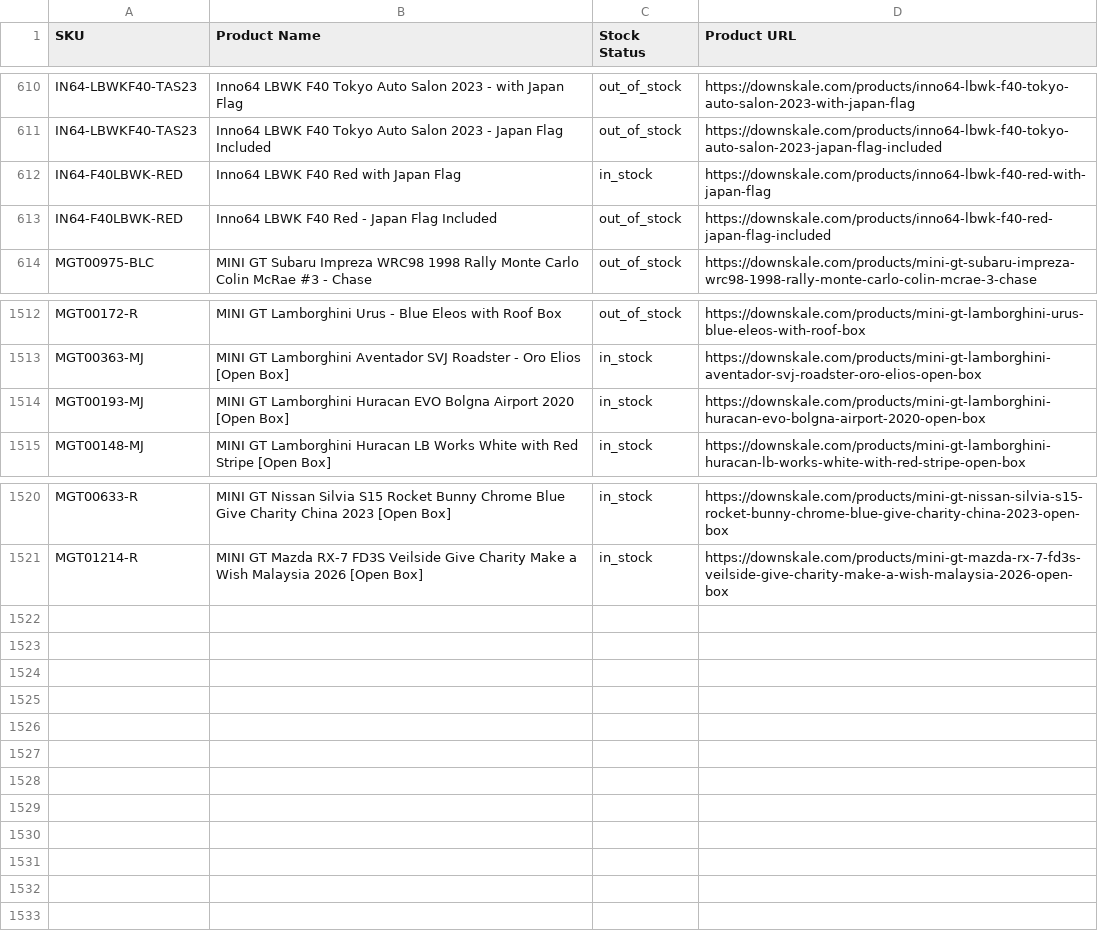
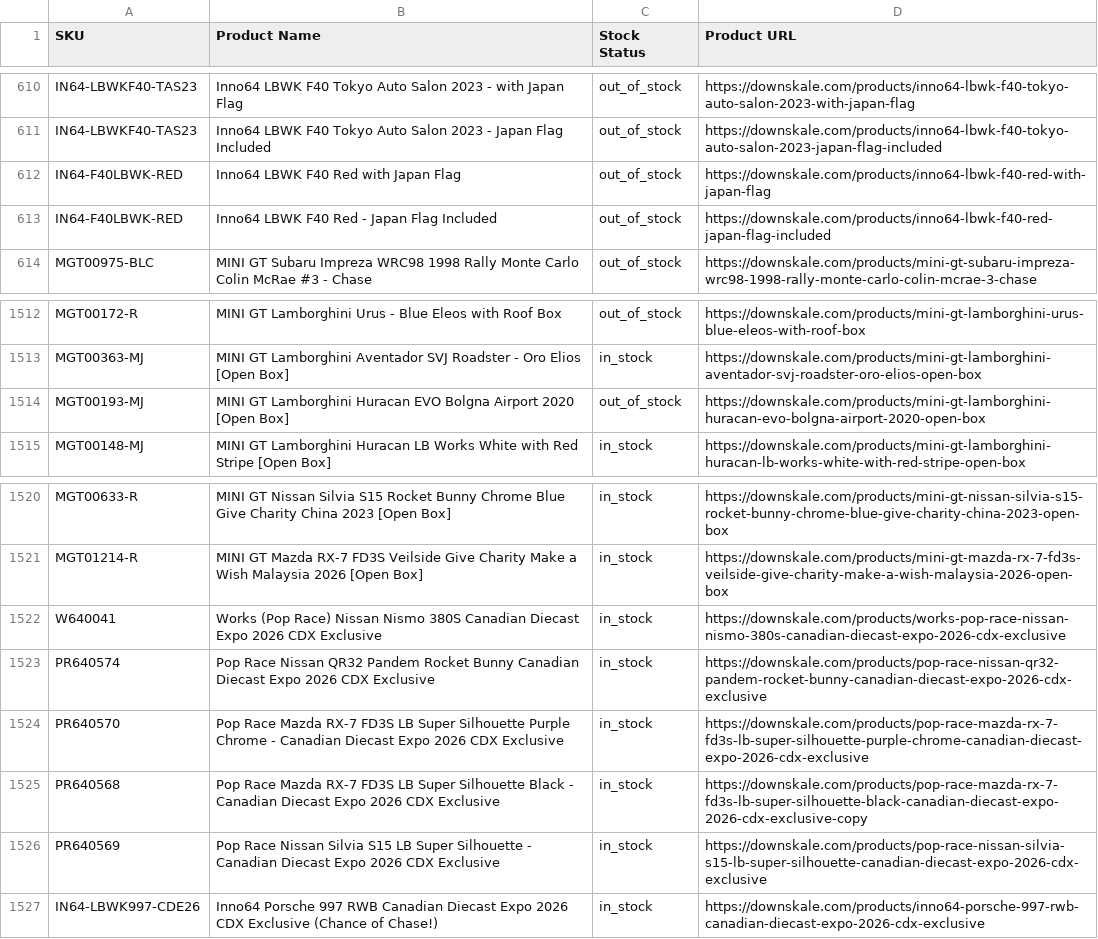
Before and after one commit to chrisboulas/downskale-inventory-feed-data, a CSV file: inventory.csv, drawn as a sheet; only a part is shown, gaps mark what is left out.

```diff
--- a/inventory.csv
+++ b/inventory.csv
@@ -611,3 +611,3 @@ IN64-LBWKF40-TAS23,Inno64 LBWK F40 Tokyo Auto Salon 2023 - with Japan Flag,out_o
 IN64-LBWKF40-TAS23,Inno64 LBWK F40 Tokyo Auto Salon 2023 - Japan Flag Included,out_of_stock,https://downskale.com/products/inno64-lbwk-f40-tokyo-auto-salon-2023-japan-flag-included
-IN64-F40LBWK-RED,Inno64 LBWK F40 Red with Japan Flag,in_stock,https://downskale.com/products/inno64-lbwk-f40-red-with-japan-flag
+IN64-F40LBWK-RED,Inno64 LBWK F40 Red with Japan Flag,out_of_stock,https://downskale.com/products/inno64-lbwk-f40-red-with-japan-flag
 IN64-F40LBWK-RED,Inno64 LBWK F40 Red - Japan Flag Included,out_of_stock,https://downskale.com/products/inno64-lbwk-f40-red-japan-flag-included
@@ -1513,3 +1513,3 @@ MGT00172-R,MINI GT Lamborghini Urus - Blue Eleos with Roof Box,out_of_stock,http
 MGT00363-MJ,MINI GT Lamborghini Aventador SVJ Roadster - Oro Elios [Open Box],in_stock,https://downskale.com/products/mini-gt-lamborghini-aventador-svj-roadster-oro-elios-open-box
-MGT00193-MJ,MINI GT Lamborghini Huracan EVO Bolgna Airport 2020 [Open Box],in_stock,https://downskale.com/products/mini-gt-lamborghini-huracan-evo-bolgna-airport-2020-open-box
+MGT00193-MJ,MINI GT Lamborghini Huracan EVO Bolgna Airport 2020 [Open Box],out_of_stock,https://downskale.com/products/mini-gt-lamborghini-huracan-evo-bolgna-airport-2020-open-box
 MGT00148-MJ,MINI GT Lamborghini Huracan LB Works White with Red Stripe [Open Box],in_stock,https://downskale.com/products/mini-gt-lamborghini-huracan-lb-works-white-with-red-stripe-open-box
@@ -1521 +1521,7 @@ MGT00633-R,MINI GT Nissan Silvia S15 Rocket Bunny Chrome Blue Give Charity China
 MGT01214-R,MINI GT Mazda RX-7 FD3S Veilside Give Charity Make a Wish Malaysia 2026 [Open Box],in_stock,https://downskale.com/products/mini-gt-mazda-rx-7-fd3s-veilside-give-charity-make-a-wish-malaysia-2026-open-box
+W640041,Works (Pop Race) Nissan Nismo 380S Canadian Diecast Expo 2026 CDX Exclusive,in_stock,https://downskale.com/products/works-pop-race-nissan-nismo-380s-canadian-diecast-expo-2026-cdx-exclusive
+PR640574,Pop Race Nissan QR32 Pandem Rocket Bunny Canadian Diecast Expo 2026 CDX Exclusive,in_stock,https://downskale.com/products/pop-race-nissan-qr32-pandem-rocket-bunny-canadian-diecast-expo-2026-cdx-exclusive
+PR640570,Pop Race Mazda RX-7 FD3S LB Super Silhouette Purple Chrome - Canadian Diecast Expo 2026 CDX Exclusive,in_stock,https://downskale.com/products/pop-race-mazda-rx-7-fd3s-lb-super-silhouette-purple-chrome-canadian-diecast-expo-2026-cdx-exclusive
+PR640568,Pop Race Mazda RX-7 FD3S LB Super Silhouette Black - Canadian Diecast Expo 2026 CDX Exclusive,in_stock,https://downskale.com/products/pop-race-mazda-rx-7-fd3s-lb-super-silhouette-black-canadian-diecast-expo-2026-cdx-exclusive-copy
+PR640569,Pop Race Nissan Silvia S15 LB Super Silhouette - Canadian Diecast Expo 2026 CDX Exclusive,in_stock,https://downskale.com/products/pop-race-nissan-silvia-s15-lb-super-silhouette-canadian-diecast-expo-2026-cdx-exclusive
+IN64-LBWK997-CDE26,Inno64 Porsche 997 RWB Canadian Diecast Expo 2026 CDX Exclusive (Chance of Chase!),in_stock,https://downskale.com/products/inno64-porsche-997-rwb-canadian-diecast-expo-2026-cdx-exclusive
```
